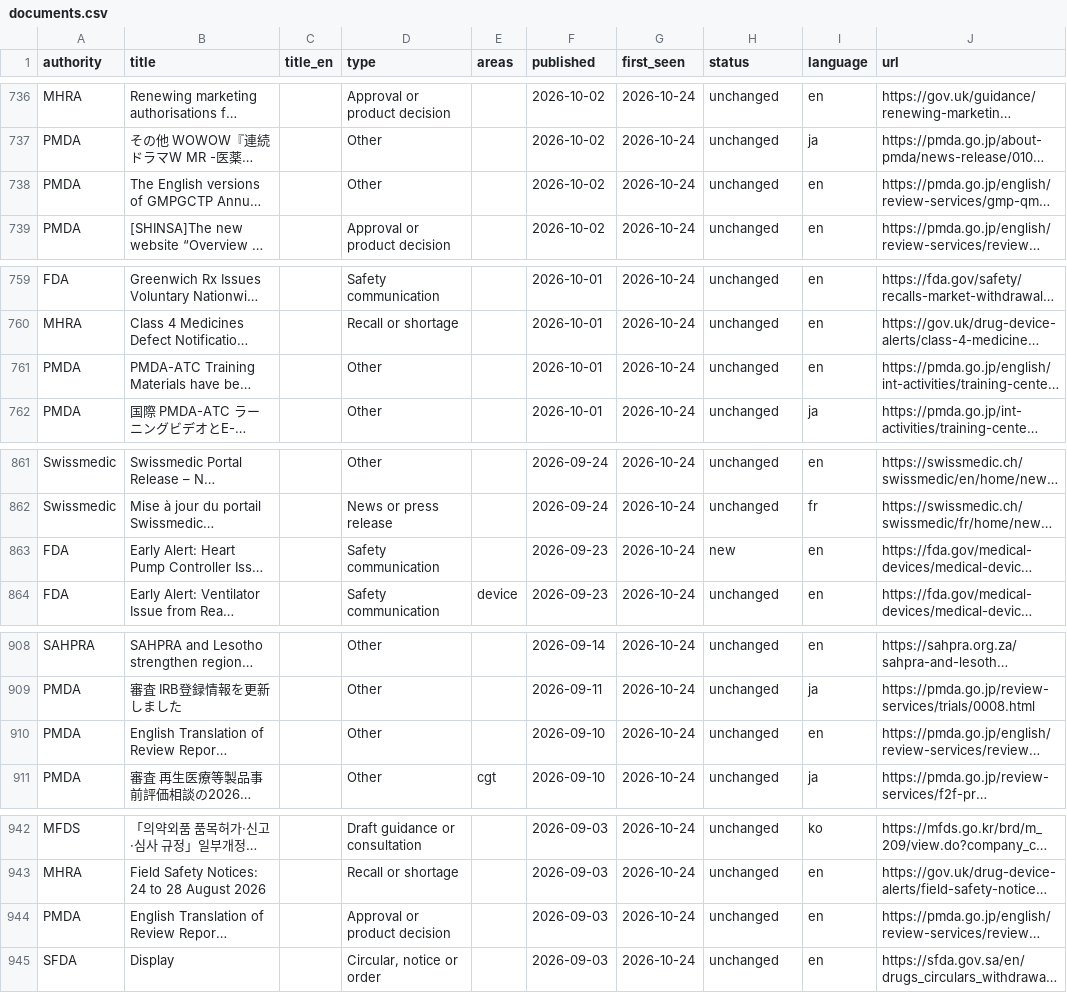
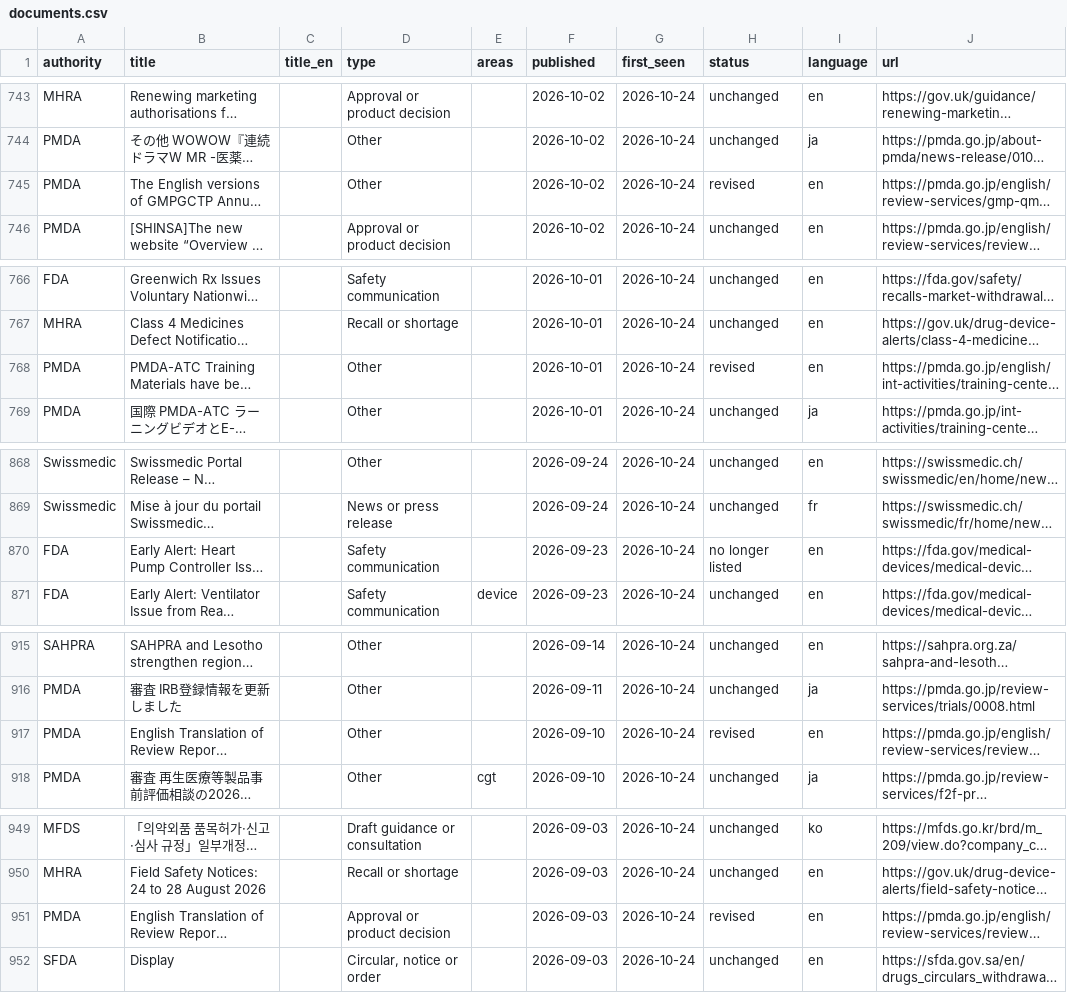
Before and after one commit to randomthingsonlineatsk-cloud/regsignal, a CSV file: data/documents.csv, drawn as a sheet; only a part is shown, gaps mark what is left out; long unchanged cells end in …; addresses are those after the commit; the diff covers the shown part only; the diff names each change by its address in the sheet, - before the commit and + after, or states it on an @@ line.

Commit message:
Weekly run 2026-10-26: 8 new, 46 revised

```diff
--- a/data/documents.csv
+++ b/data/documents.csv
-H745 (status): unchanged
+H745 (status): revised
-H768 (status): unchanged
+H768 (status): revised
-H870 (status): new
+H870 (status): no longer listed
-H917 (status): unchanged
+H917 (status): revised
-H951 (status): unchanged
+H951 (status): revised
```
Also changed, not shown: 9 added rows, 1 removed row and 15 edited cells elsewhere in this file, 7 other files.
